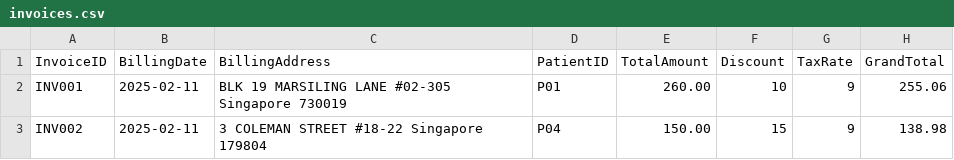
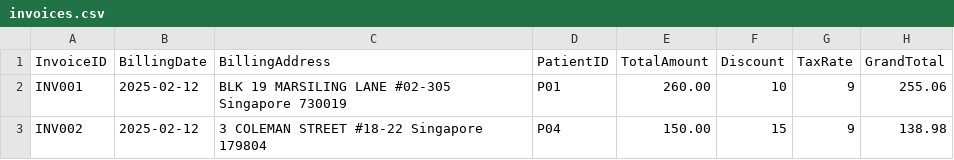
Before and after one commit to KShiMin/Hospital_Management_System, a CSV file: src/data/invoices.csv, drawn as a sheet.

```diff
--- a/src/data/invoices.csv
+++ b/src/data/invoices.csv
@@ -1,3 +1,3 @@
 InvoiceID,BillingDate,BillingAddress,PatientID,TotalAmount,Discount,TaxRate,GrandTotal
-INV001,2025-02-11,BLK 19 MARSILING LANE #02-305 Singapore 730019,P01,260.00,10,9,255.06
-INV002,2025-02-11,3 COLEMAN STREET #18-22 Singapore 179804,P04,150.00,15,9,138.98
+INV001,2025-02-12,BLK 19 MARSILING LANE #02-305 Singapore 730019,P01,260.00,10,9,255.06
+INV002,2025-02-12,3 COLEMAN STREET #18-22 Singapore 179804,P04,150.00,15,9,138.98
```
Also changed, not shown: 26 other files.
